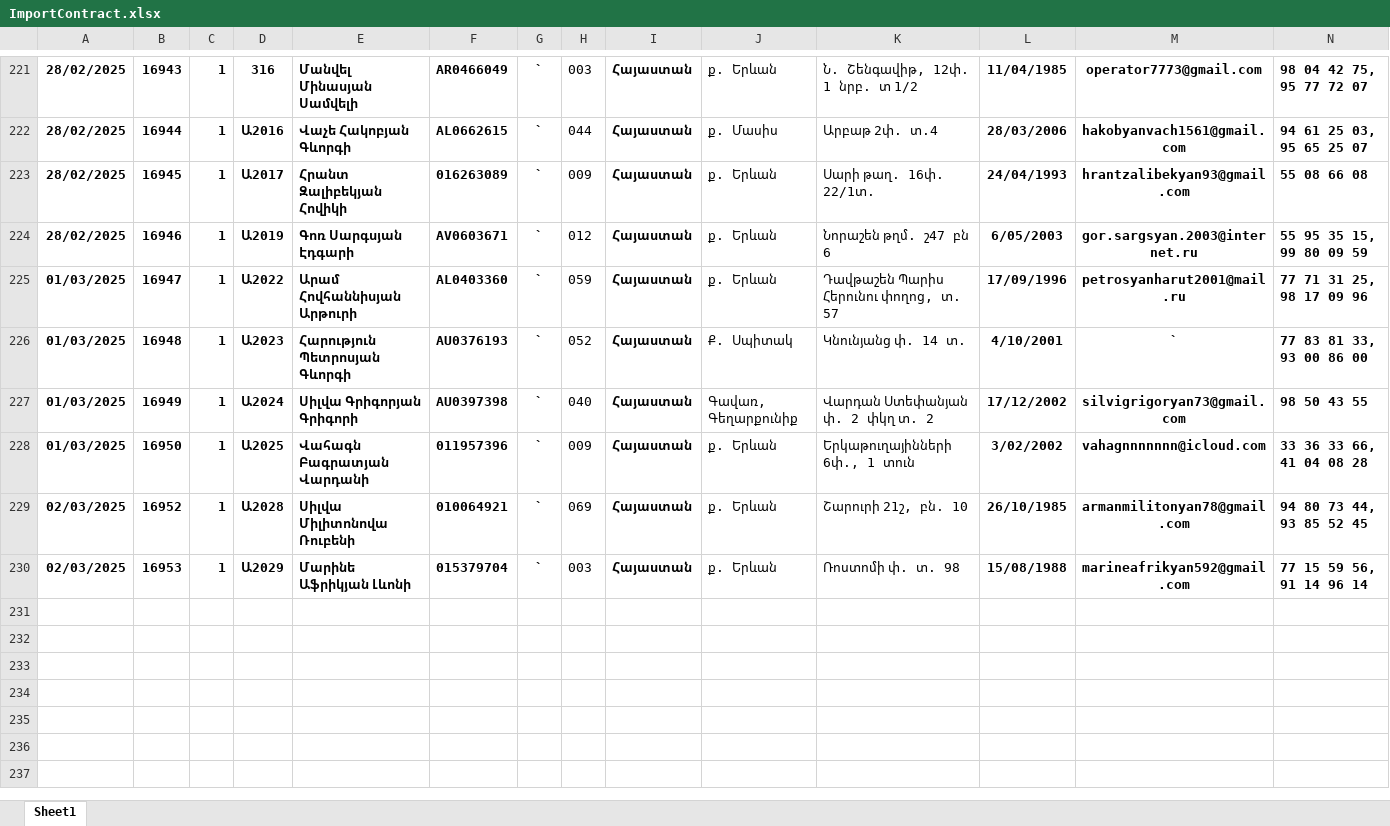
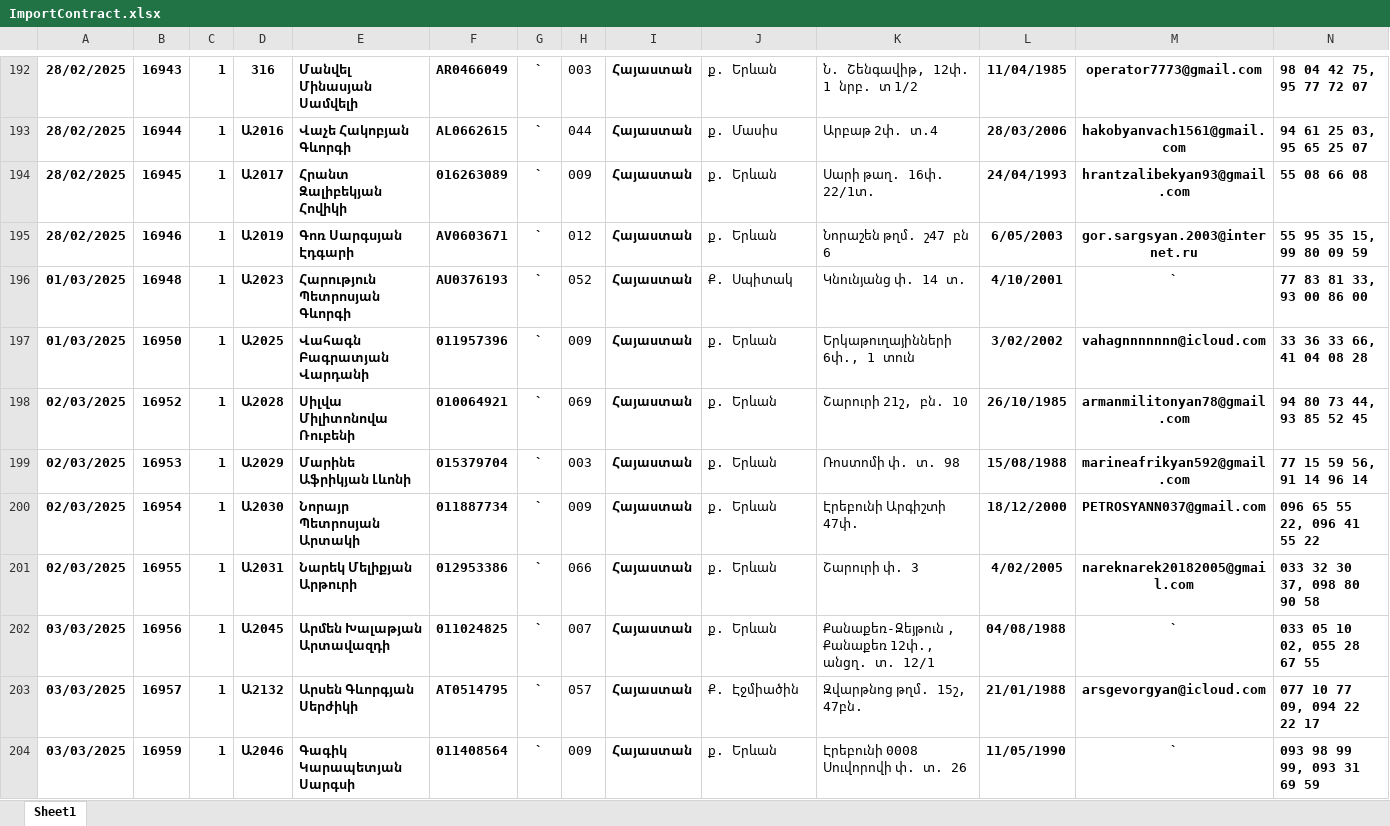
Before and after one commit to DevelopersBloom/DC_New_backend, an Excel workbook: ImportContract.xlsx, sheet Sheet1, drawn as a sheet; only a part is shown, gaps mark what is left out; values as stored, in another font and other column widths than the file's, no borders; removed rows and columns are numbered as before the commit, all else as after; rows hold the shown columns only; the diff covers the shown part only; the diff names each change by its address in the sheet, - before the commit and + after, or states it on an @@ line.

```diff
--- a/ImportContract.xlsx (sheet Sheet1)
+++ b/ImportContract.xlsx (sheet Sheet1)
-row 225: 01/03/2025 | 16947 | 1 | Ա2022 | Արամ Հովհաննիսյան Արթուրի | AL0403360 | ` | 059 | Հայաստան | ք. Երևան | Դավթաշեն Պարիս Հերունու փողոց, տ. 57 | 17/09/1996 | petrosyanharut2001@mail.ru | 77 71 31 25, 98 17 09 96
-row 227: 01/03/2025 | 16949 | 1 | Ա2024 | Սիլվա Գրիգորյան Գրիգորի | AU0397398 | ` | 040 | Հայաստան | Գավառ, Գեղարքունիք | Վարդան Ստեփանյան փ. 2 փկղ տ. 2 | 17/12/2002 | silvigrigoryan73@gmail.com | 98 50 43 55
+row 200: 02/03/2025 | 16954 | 1 | Ա2030 | Նորայր Պետրոսյան Արտակի | 011887734 | ` | 009 | Հայաստան | ք. Երևան | Էրեբունի Արգիշտի 47փ. | 18/12/2000 | PETROSYANN037@gmail.com | 096 65 55 22, 096 41 55 22
+row 201: 02/03/2025 | 16955 | 1 | Ա2031 | Նարեկ Մելիքյան Արթուրի | 012953386 | ` | 066 | Հայաստան | ք. Երևան | Շարուրի փ. 3 | 4/02/2005 | nareknarek20182005@gmail.com | 033 32 30 37, 098 80 90 58
+row 202: 03/03/2025 | 16956 | 1 | Ա2045 | Արմեն Խալաթյան Արտավազդի | 011024825 | ` | 007 | Հայաստան | ք. Երևան | Քանաքեռ-Զեյթուն , Քանաքեռ 12փ., անցղ. տ. 12/1 | 04/08/1988 | ` | 033 05 10 02, 055 28 67 55
+row 203: 03/03/2025 | 16957 | 1 | Ա2132 | Արսեն Գևորգյան Սերժիկի | AT0514795 | ` | 057 | Հայաստան | Ք. Էջմիածին | Զվարթնոց թղմ. 15շ, 47բն. | 21/01/1988 | arsgevorgyan@icloud.com | 077 10 77 09, 094 22 22 17
+row 204: 03/03/2025 | 16959 | 1 | Ա2046 | Գագիկ Կարապետյան Սարգսի | 011408564 | ` | 009 | Հայաստան | ք. Երևան | Էրեբունի 0008 Սուվորովի փ. տ. 26 | 11/05/1990 | ` | 093 98 99 99, 093 31 69 59
```
Also changed, not shown: 16 added rows, 29 removed rows and 1 edited cell elsewhere in this sheet, ImportPayment.xlsx.
